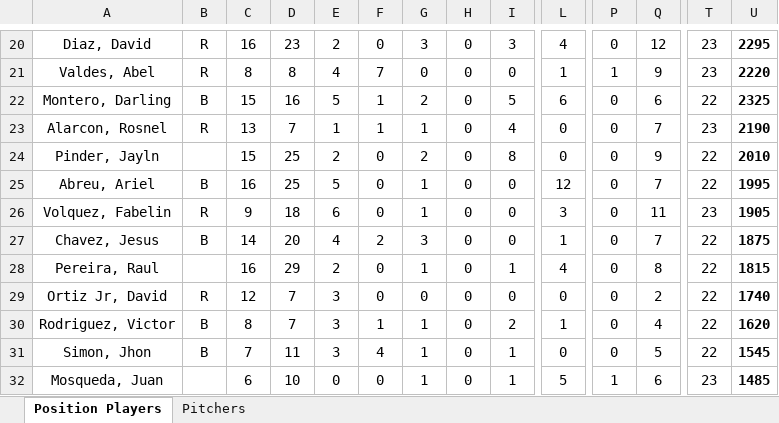
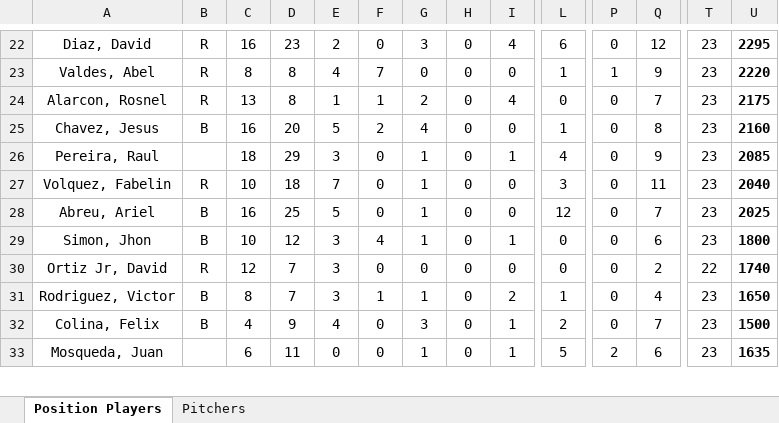
Before and after one commit to AlfredoGIIB/rangers-incentive-league, an Excel workbook: Incentives System - DR TEX 2026.xlsx, sheet Position Players, drawn as a sheet; only a part is shown, gaps mark what is left out; values as stored, in another font and other column widths than the file's, no borders; charts and pictures and conditional formats not drawn; removed rows and columns are numbered as before the commit, all else as after; rows hold the shown columns only; the diff covers the shown part only; the diff names each change by its address in the sheet, - before the commit and + after, or states it on an @@ line.

```diff
--- a/Incentives System - DR TEX 2026.xlsx (sheet Position Players)
+++ b/Incentives System - DR TEX 2026.xlsx (sheet Position Players)
-I22: 3
+I22: 4
-L22: 4
+L22: 6
-row 22: Montero, Darling | B | 15 | 16 | 5 | 1 | 2 | 0 | 5 | 6 | 0 | 6 | 22 | 2325
-D24: 7
+D24: 8
-G24: 1
+G24: 2
-U24: 2190
+U24: 2175
-row 24: Pinder, Jayln | B | 15 | 25 | 2 | 0 | 2 | 0 | 8 | 0 | 0 | 9 | 22 | 2010
-row 25: Abreu, Ariel | B | 16 | 25 | 5 | 0 | 1 | 0 | 0 | 12 | 0 | 7 | 22 | 1995
-row 26: Volquez, Fabelin | R | 9 | 18 | 6 | 0 | 1 | 0 | 0 | 3 | 0 | 11 | 23 | 1905
-C25: 14
+C25: 16
-E25: 4
+E25: 5
-G25: 3
+G25: 4
-Q25: 7
+Q25: 8
-T25:T26: 22
+T25:T26: 23
-U25: 1875
+U25: 2160
-C26: 16
+C26: 18
-E26: 2
+E26: 3
-Q26: 8
+Q26: 9
-U26: 1815
+U26: 2085
+row 27: Volquez, Fabelin | R | 10 | 18 | 7 | 0 | 1 | 0 | 0 | 3 | 0 | 11 | 23 | 2040
+row 28: Abreu, Ariel | B | 16 | 25 | 5 | 0 | 1 | 0 | 0 | 12 | 0 | 7 | 23 | 2025
+row 29: Simon, Jhon | B | 10 | 12 | 3 | 4 | 1 | 0 | 1 | 0 | 0 | 6 | 23 | 1800
-T31: 22
+T31: 23
-U31: 1620
+U31: 1650
-row 31: Simon, Jhon | B | 7 | 11 | 3 | 4 | 1 | 0 | 1 | 0 | 0 | 5 | 22 | 1545
+row 32: Colina, Felix | B | 4 | 9 | 4 | 0 | 3 | 0 | 1 | 2 | 0 | 7 | 23 | 1500
-D33: 10
+D33: 11
-P33: 1
+P33: 2
-U33: 1485
+U33: 1635
```
Also changed, not shown: 3 added rows, 2 removed rows and 40 edited cells elsewhere in this sheet, sheet Pitchers, formulas that keep their value.
